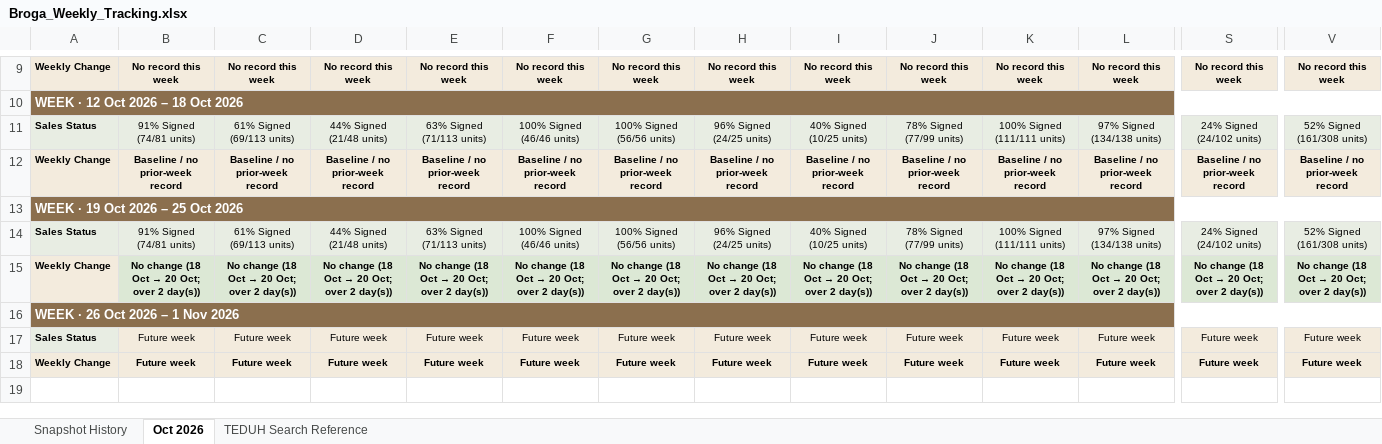
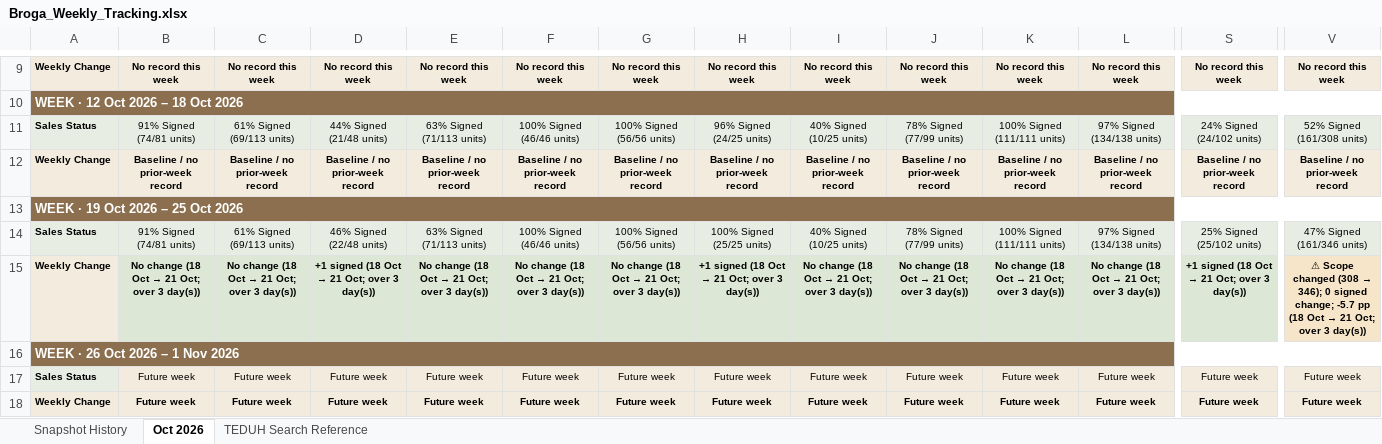
Before and after one commit to lumcy-abc/broga-competitor-sales-dashboard, an Excel workbook: Broga_Weekly_Tracking.xlsx, sheet Oct 2026, drawn as a sheet; only a part is shown, gaps mark what is left out; values as stored, in another font and other column widths than the file's, no borders; the diff covers the shown part only; the diff names each change by its address in the sheet, - before the commit and + after, or states it on an @@ line.

```diff
--- a/Broga_Weekly_Tracking.xlsx (sheet Oct 2026)
+++ b/Broga_Weekly_Tracking.xlsx (sheet Oct 2026)
-D14: 44% Signed (21/48 units)
+D14: 46% Signed (22/48 units)
-H14: 96% Signed (24/25 units)
+H14: 100% Signed (25/25 units)
-S14: 24% Signed (24/102 units)
+S14: 25% Signed (25/102 units)
-V14: 52% Signed (161/308 units)
+V14: 47% Signed (161/346 units)
@@ B15: No change (18 Oct → 20 Oct; over 2 day(s)) → No change (18 Oct → 21 Oct; over 3 day(s)) @@
@@ C15: No change (18 Oct → 20 Oct; over 2 day(s)) → No change (18 Oct → 21 Oct; over 3 day(s)) @@
@@ D15: No change (18 Oct → 20 Oct; over 2 day(s)) → +1 signed (18 Oct → 21 Oct; over 3 day(s)) @@
@@ E15: No change (18 Oct → 20 Oct; over 2 day(s)) → No change (18 Oct → 21 Oct; over 3 day(s)) @@
@@ F15: No change (18 Oct → 20 Oct; over 2 day(s)) → No change (18 Oct → 21 Oct; over 3 day(s)) @@
@@ G15: No change (18 Oct → 20 Oct; over 2 day(s)) → No change (18 Oct → 21 Oct; over 3 day(s)) @@
@@ H15: No change (18 Oct → 20 Oct; over 2 day(s)) → +1 signed (18 Oct → 21 Oct; over 3 day(s)) @@
@@ I15: No change (18 Oct → 20 Oct; over 2 day(s)) → No change (18 Oct → 21 Oct; over 3 day(s)) @@
@@ J15: No change (18 Oct → 20 Oct; over 2 day(s)) → No change (18 Oct → 21 Oct; over 3 day(s)) @@
@@ K15: No change (18 Oct → 20 Oct; over 2 day(s)) → No change (18 Oct → 21 Oct; over 3 day(s)) @@
@@ L15: No change (18 Oct → 20 Oct; over 2 day(s)) → No change (18 Oct → 21 Oct; over 3 day(s)) @@
@@ S15: No change (18 Oct → 20 Oct; over 2 day(s)) → +1 signed (18 Oct → 21 Oct; over 3 day(s)) @@
@@ V15: No change (18 Oct → 20 Oct; over 2 day(s)) → ⚠ Scope changed (308 → 346); 0 signed change; -5.7 pp (18 Oct → 21 Oct; over 3 day(s)) @@
-V15 fill: #DCE8D5
+V15 fill: #F6E5C9
```
Also changed, not shown: 9 edited cells elsewhere in this sheet, sheet Snapshot History, Broga_Competitor_Sales_Analysis.xlsx, Broga_Daily_Tracking.xlsx.
